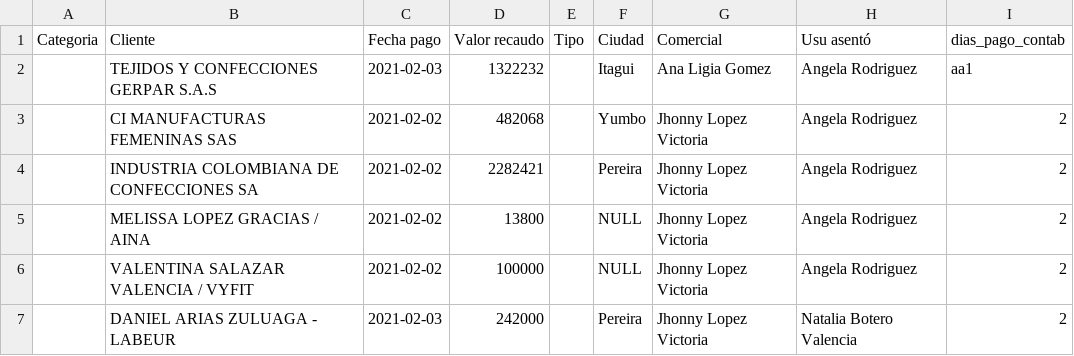
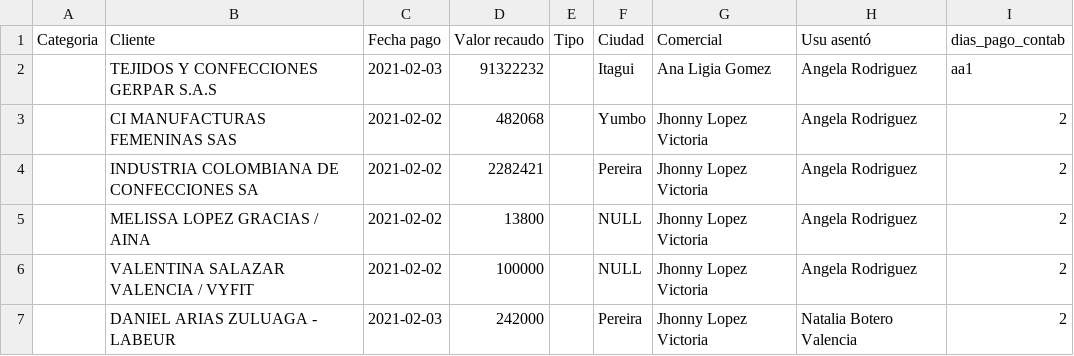
Before and after one commit to gustavol58/ds_st_01, a CSV file: recaudos.csv, drawn as a sheet; only a part is shown.

Commit message:
Update recaudos.csv
Ensayo edit

```diff
--- a/recaudos.csv
+++ b/recaudos.csv
@@ -1,3 +1,3 @@
 Categoria,Cliente,Fecha pago,Valor recaudo,Tipo,Ciudad,Comercial,Usu asentó,dias_pago_contab
-,TEJIDOS  Y CONFECCIONES  GERPAR S.A.S,2021-02-03,1322232,,Itagui,Ana Ligia Gomez,Angela Rodriguez,aa1
+,TEJIDOS  Y CONFECCIONES  GERPAR S.A.S,2021-02-03,91322232,,Itagui,Ana Ligia Gomez,Angela Rodriguez,aa1
 ,CI MANUFACTURAS FEMENINAS SAS,2021-02-02,482068,,Yumbo,Jhonny Lopez Victoria,Angela Rodriguez,2
```
